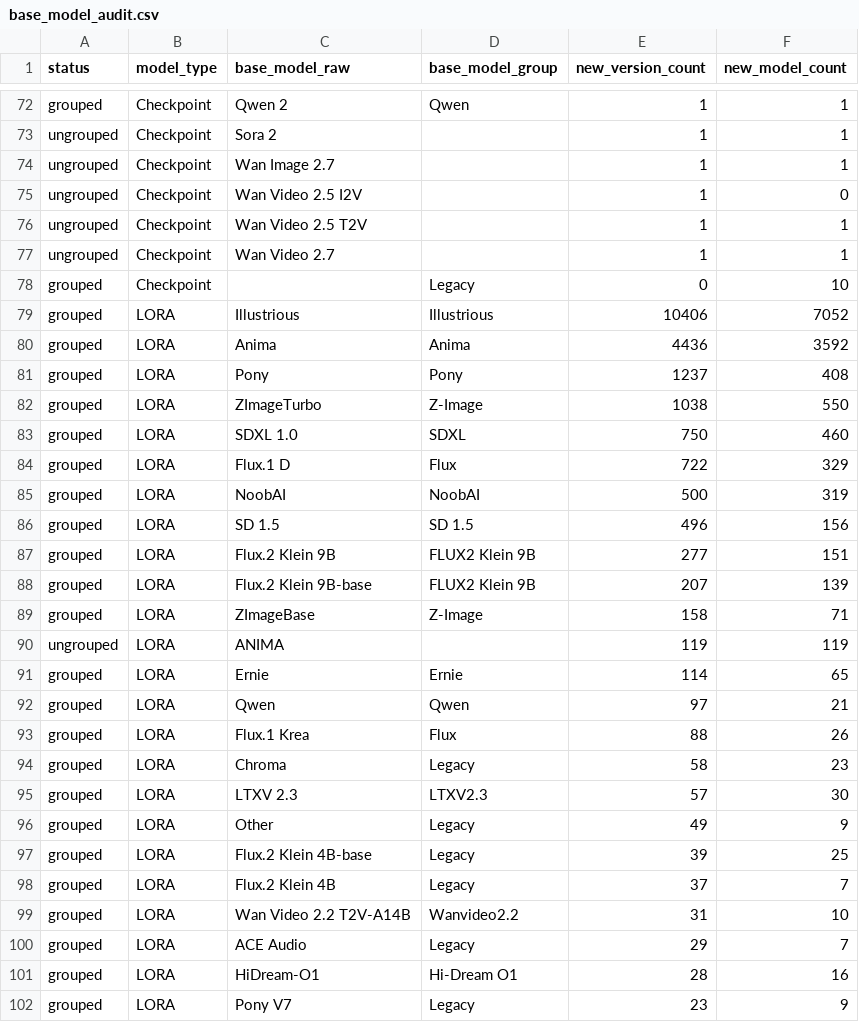
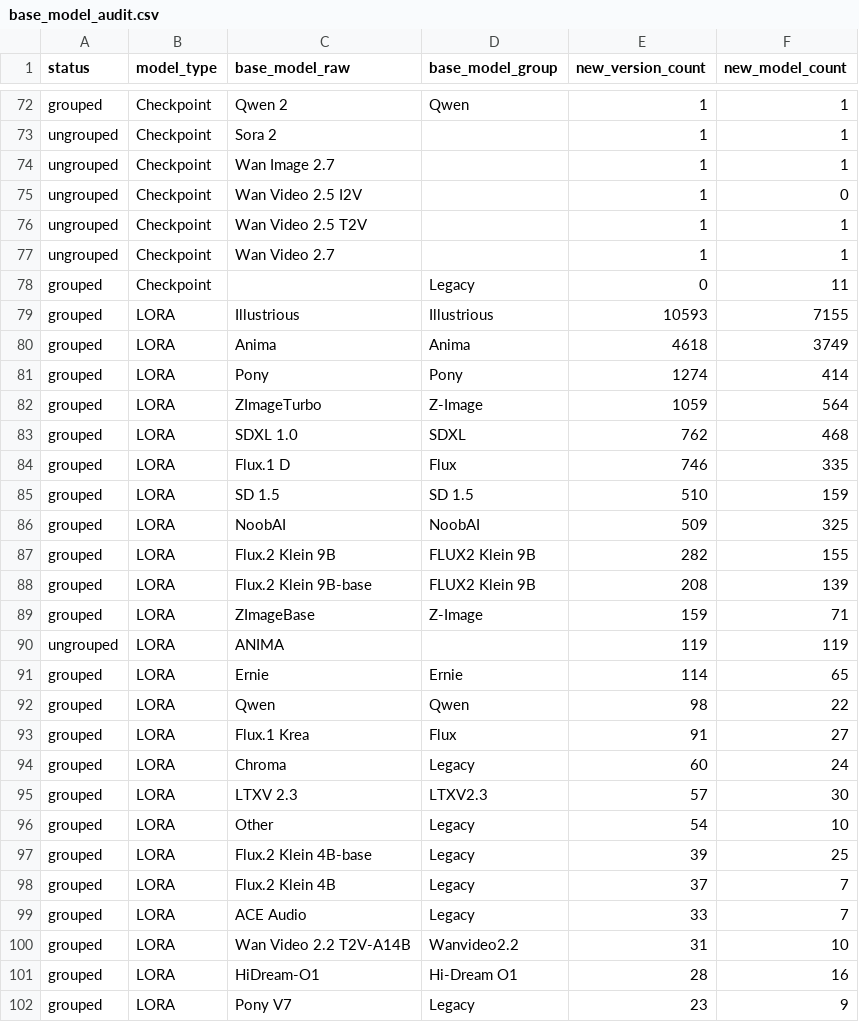
Before and after one commit to Shiba-2-shiba/civiresearch-experimental, a CSV file: data/exports/base_model_audit.csv, drawn as a sheet; only a part is shown, gaps mark what is left out; the diff covers the shown part only.

```diff
--- a/data/exports/base_model_audit.csv
+++ b/data/exports/base_model_audit.csv
@@ -77,25 +77,25 @@ ungrouped,Checkpoint,Wan Video 2.5 T2V,,1,1
 ungrouped,Checkpoint,Wan Video 2.7,,1,1
-grouped,Checkpoint,,Legacy,0,10
-grouped,LORA,Illustrious,Illustrious,10406,7052
-grouped,LORA,Anima,Anima,4436,3592
-grouped,LORA,Pony,Pony,1237,408
-grouped,LORA,ZImageTurbo,Z-Image,1038,550
-grouped,LORA,SDXL 1.0,SDXL,750,460
-grouped,LORA,Flux.1 D,Flux,722,329
-grouped,LORA,NoobAI,NoobAI,500,319
-grouped,LORA,SD 1.5,SD 1.5,496,156
-grouped,LORA,Flux.2 Klein 9B,FLUX2 Klein 9B,277,151
-grouped,LORA,Flux.2 Klein 9B-base,FLUX2 Klein 9B,207,139
-grouped,LORA,ZImageBase,Z-Image,158,71
+grouped,Checkpoint,,Legacy,0,11
+grouped,LORA,Illustrious,Illustrious,10593,7155
+grouped,LORA,Anima,Anima,4618,3749
+grouped,LORA,Pony,Pony,1274,414
+grouped,LORA,ZImageTurbo,Z-Image,1059,564
+grouped,LORA,SDXL 1.0,SDXL,762,468
+grouped,LORA,Flux.1 D,Flux,746,335
+grouped,LORA,SD 1.5,SD 1.5,510,159
+grouped,LORA,NoobAI,NoobAI,509,325
+grouped,LORA,Flux.2 Klein 9B,FLUX2 Klein 9B,282,155
+grouped,LORA,Flux.2 Klein 9B-base,FLUX2 Klein 9B,208,139
+grouped,LORA,ZImageBase,Z-Image,159,71
 ungrouped,LORA,ANIMA,,119,119
 grouped,LORA,Ernie,Ernie,114,65
-grouped,LORA,Qwen,Qwen,97,21
-grouped,LORA,Flux.1 Krea,Flux,88,26
-grouped,LORA,Chroma,Legacy,58,23
+grouped,LORA,Qwen,Qwen,98,22
+grouped,LORA,Flux.1 Krea,Flux,91,27
+grouped,LORA,Chroma,Legacy,60,24
 grouped,LORA,LTXV 2.3,LTXV2.3,57,30
-grouped,LORA,Other,Legacy,49,9
+grouped,LORA,Other,Legacy,54,10
 grouped,LORA,Flux.2 Klein 4B-base,Legacy,39,25
 grouped,LORA,Flux.2 Klein 4B,Legacy,37,7
+grouped,LORA,ACE Audio,Legacy,33,7
 grouped,LORA,Wan Video 2.2 T2V-A14B,Wanvideo2.2,31,10
-grouped,LORA,ACE Audio,Legacy,29,7
 grouped,LORA,HiDream-O1,Hi-Dream O1,28,16
```
Also changed, not shown: 10 edited cells elsewhere in this file, data/daily_counts.csv, data/exports/monthly_counts.csv, 2 other files.
